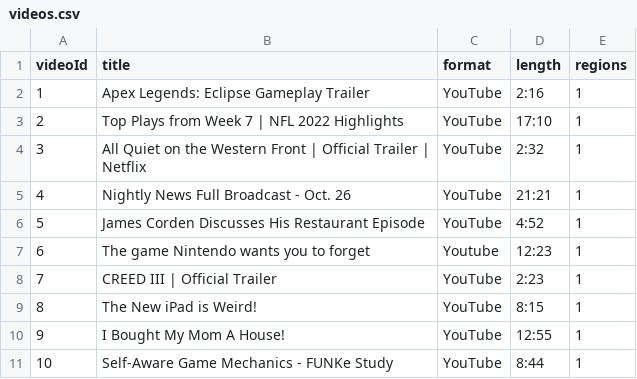
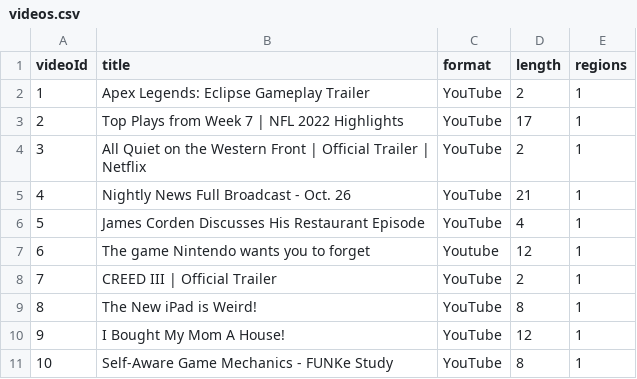
Before and after one commit to nowakb27/.NETMOVIELIBRARY, a CSV file: Data/videos.csv, drawn as a sheet.

Commit message:
FIXED VIDEO SEARCH

```diff
--- a/Data/videos.csv
+++ b/Data/videos.csv
@@ -1,11 +1,11 @@
 videoId,title,format,length,regions
-1,Apex Legends: Eclipse Gameplay Trailer,YouTube,2:16,1
-2,Top Plays from Week 7 | NFL 2022 Highlights,YouTube,17:10,1
-3,All Quiet on the Western Front | Official Trailer | Netflix,YouTube,2:32,1
-4,Nightly News Full Broadcast - Oct. 26,YouTube,21:21,1
-5,James Corden Discusses His Restaurant Episode,YouTube,4:52,1
-6,The game Nintendo wants you to forget,Youtube,12:23,1
-7,CREED III | Official Trailer,YouTube,2:23,1
-8,The New iPad is Weird!,YouTube,8:15,1
-9,I Bought My Mom A House!,YouTube,12:55,1
-10,Self-Aware Game Mechanics - FUNKe Study,YouTube,8:44,1
+1,Apex Legends: Eclipse Gameplay Trailer,YouTube,2,1
+2,Top Plays from Week 7 | NFL 2022 Highlights,YouTube,17,1
+3,All Quiet on the Western Front | Official Trailer | Netflix,YouTube,2,1
+4,Nightly News Full Broadcast - Oct. 26,YouTube,21,1
+5,James Corden Discusses His Restaurant Episode,YouTube,4,1
+6,The game Nintendo wants you to forget,Youtube,12,1
+7,CREED III | Official Trailer,YouTube,2,1
+8,The New iPad is Weird!,YouTube,8,1
+9,I Bought My Mom A House!,YouTube,12,1
+10,Self-Aware Game Mechanics - FUNKe Study,YouTube,8,1
```
